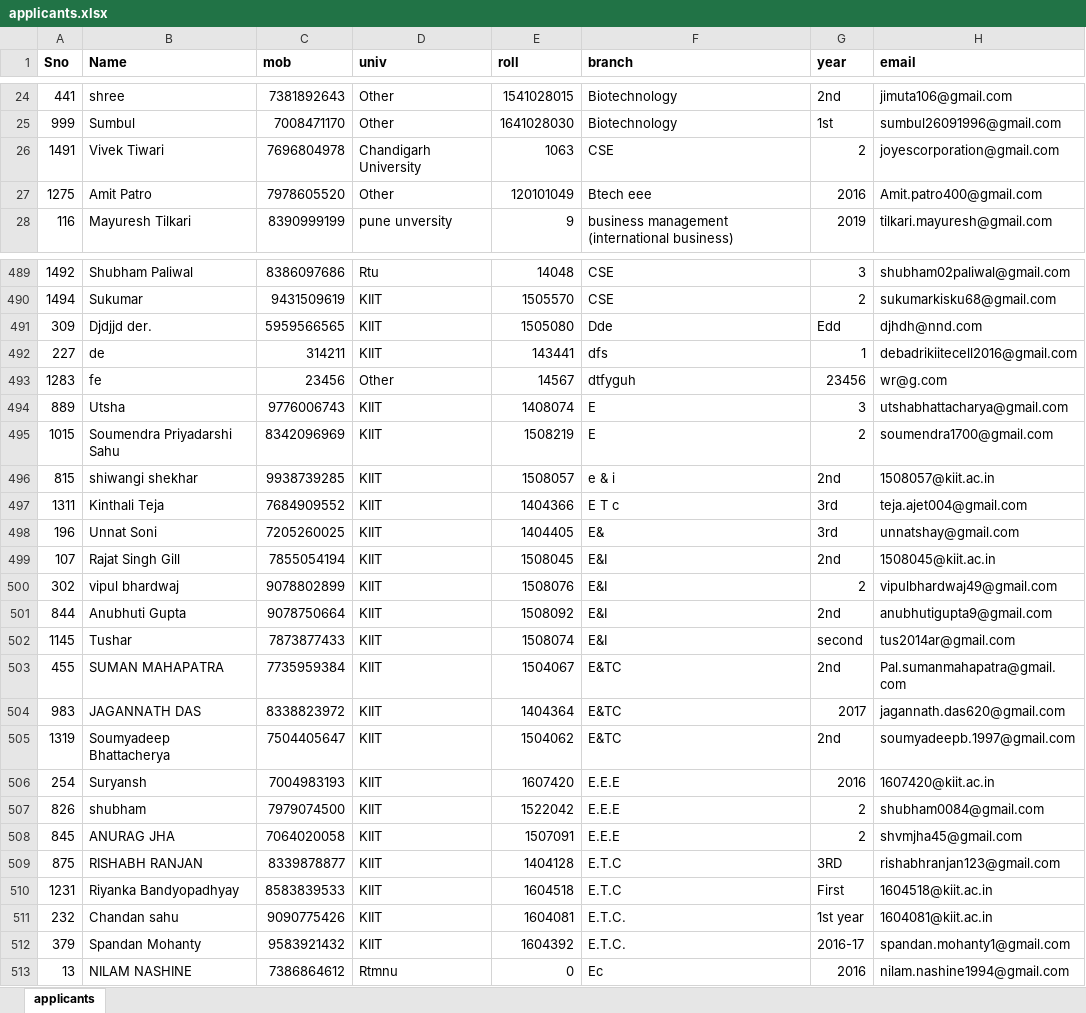
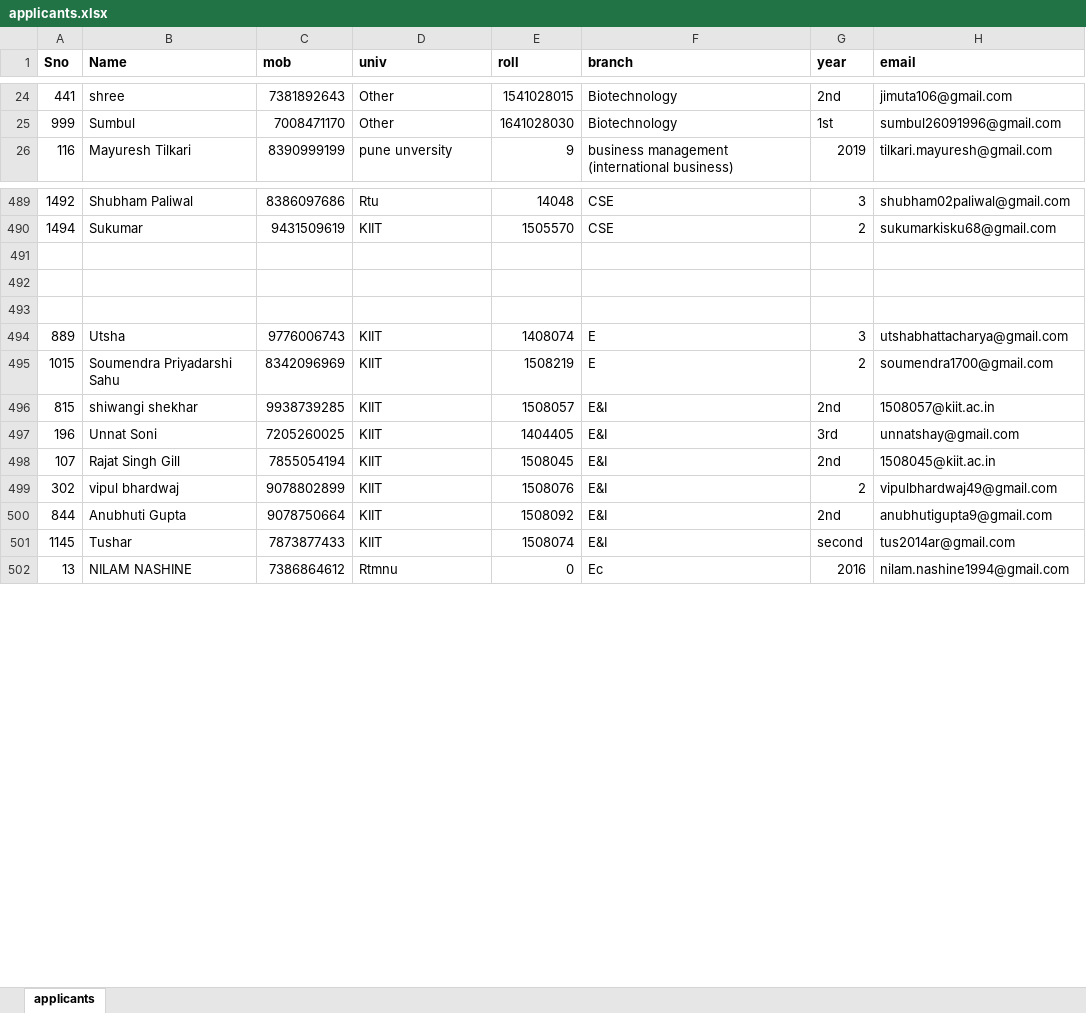
Before and after one commit to AlabhyaVaibhav/data-analytics, an Excel workbook: applicants.xlsx, sheet applicants, drawn as a sheet; only a part is shown, gaps mark what is left out; values as stored, in another font and other column widths than the file's, no borders; removed rows and columns are numbered as before the commit, all else as after; the diff covers the shown part only; the diff names each change by its address in the sheet, - before the commit and + after, or states it on an @@ line.

```diff
--- a/applicants.xlsx (sheet applicants)
+++ b/applicants.xlsx (sheet applicants)
@@ row 26 moved to row 85: 1491 @@
-row 27: 1275 | Amit Patro | 7978605520 | Other | 120101049 | Btech eee | 2016 | Amit.patro400@gmail.com
-row 491: 309 | Djdjjd der. | 5959566565 | KIIT | 1505080 | Dde | Edd | djhdh@nnd.com
+row 491: (empty)
-row 492: 227 | de | 314211 | KIIT | 143441 | dfs | 1 | debadrikiitecell2016@gmail.com
+row 492: (empty)
-row 493: 1283 | fe | 23456 | Other | 14567 | dtfyguh | 23456 | wr@g.com
+row 493: (empty)
-F496 (branch): e & i
+F496 (branch): E&I
-row 497: 1311 | Kinthali Teja | 7684909552 | KIIT | 1404366 | E T c | 3rd | teja.ajet004@gmail.com
-F497 (branch): E&
+F497 (branch): E&I
-row 503: 455 | SUMAN MAHAPATRA | 7735959384 | KIIT | 1504067 | E&TC | 2nd | Pal.sumanmahapatra@gmail.com
-row 504: 983 | JAGANNATH DAS | 8338823972 | KIIT | 1404364 | E&TC | 2017 | jagannath.das620@gmail.com
-row 505: 1319 | Soumyadeep Bhattacherya | 7504405647 | KIIT | 1504062 | E&TC | 2nd | soumyadeepb.1997@gmail.com
-row 506: 254 | Suryansh | 7004983193 | KIIT | 1607420 | E.E.E | 2016 | 1607420@kiit.ac.in
-row 507: 826 | shubham | 7979074500 | KIIT | 1522042 | E.E.E | 2 | shubham0084@gmail.com
-row 508: 845 | ANURAG JHA | 7064020058 | KIIT | 1507091 | E.E.E | 2 | shvmjha45@gmail.com
-row 509: 875 | RISHABH RANJAN | 8339878877 | KIIT | 1404128 | E.T.C | 3RD | rishabhranjan123@gmail.com
-row 510: 1231 | Riyanka Bandyopadhyay | 8583839533 | KIIT | 1604518 | E.T.C | First | 1604518@kiit.ac.in
-row 511: 232 | Chandan sahu | 9090775426 | KIIT | 1604081 | E.T.C. | 1st year | 1604081@kiit.ac.in
-row 512: 379 | Spandan Mohanty | 9583921432 | KIIT | 1604392 | E.T.C. | 2016-17 | spandan.mohanty1@gmail.com
```
Also changed, not shown: 14 added rows, 2 removed rows and 214 edited cells elsewhere in this sheet.
